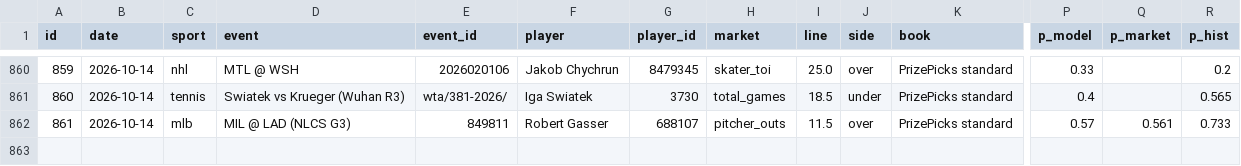
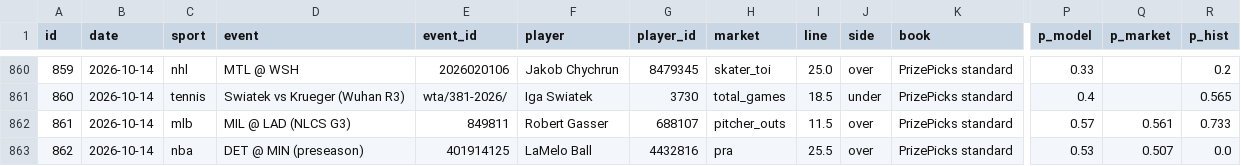
Before and after one commit to ericc112/test, a CSV file: betting/data/bets.csv, drawn as a sheet; only a part is shown, gaps mark what is left out; rows hold the shown columns only; the diff names each change by its address in the sheet, - before the commit and + after, or states it on an @@ line.

```diff
--- a/betting/data/bets.csv
+++ b/betting/data/bets.csv
+row 863: 862 | 2026-10-14 | nba | DET @ MIN (preseason) | 401914125 | LaMelo Ball | 4432816 | pra | 25.5 | over | PrizePicks standard | 0.53 | 0.507 | 0.0
```
